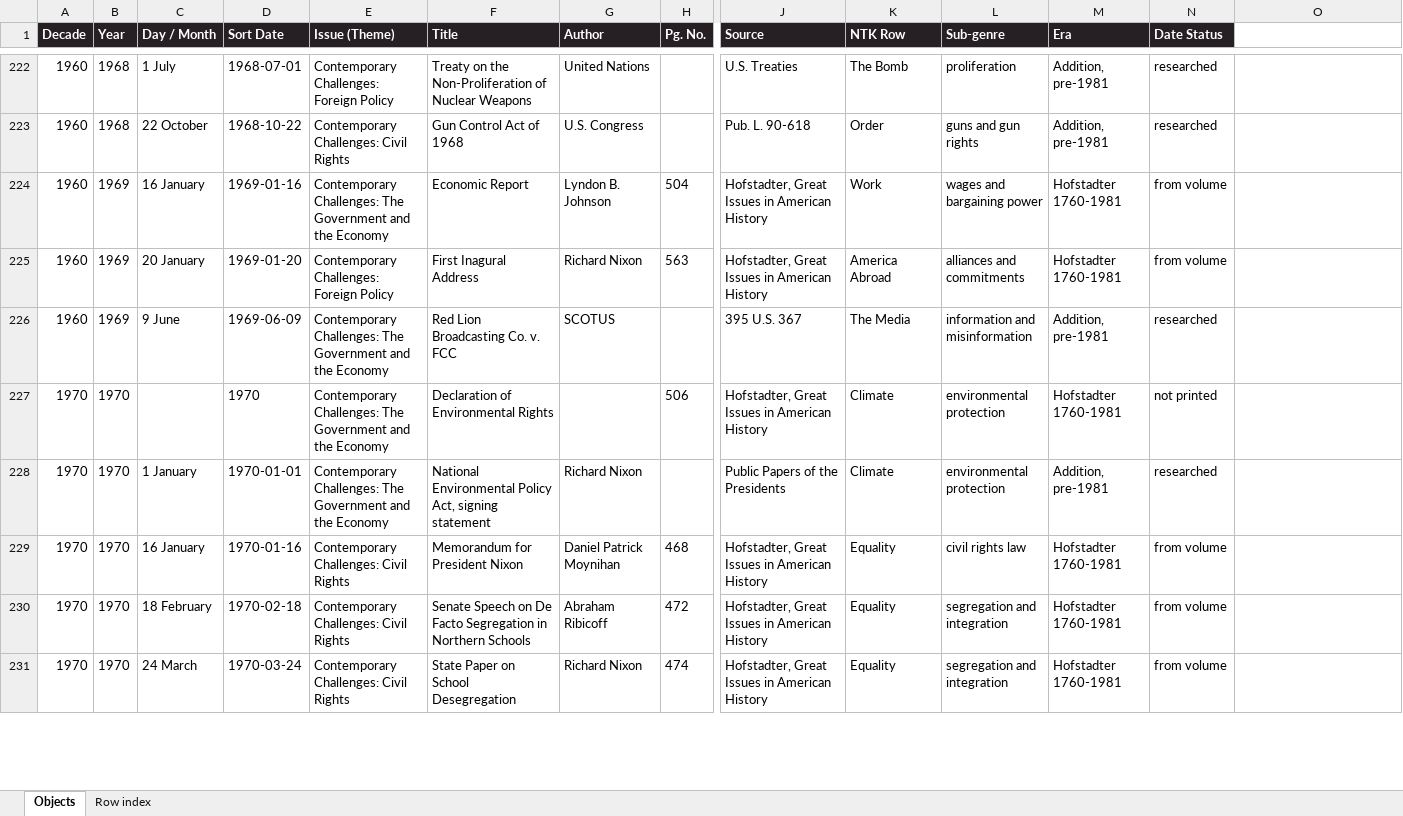
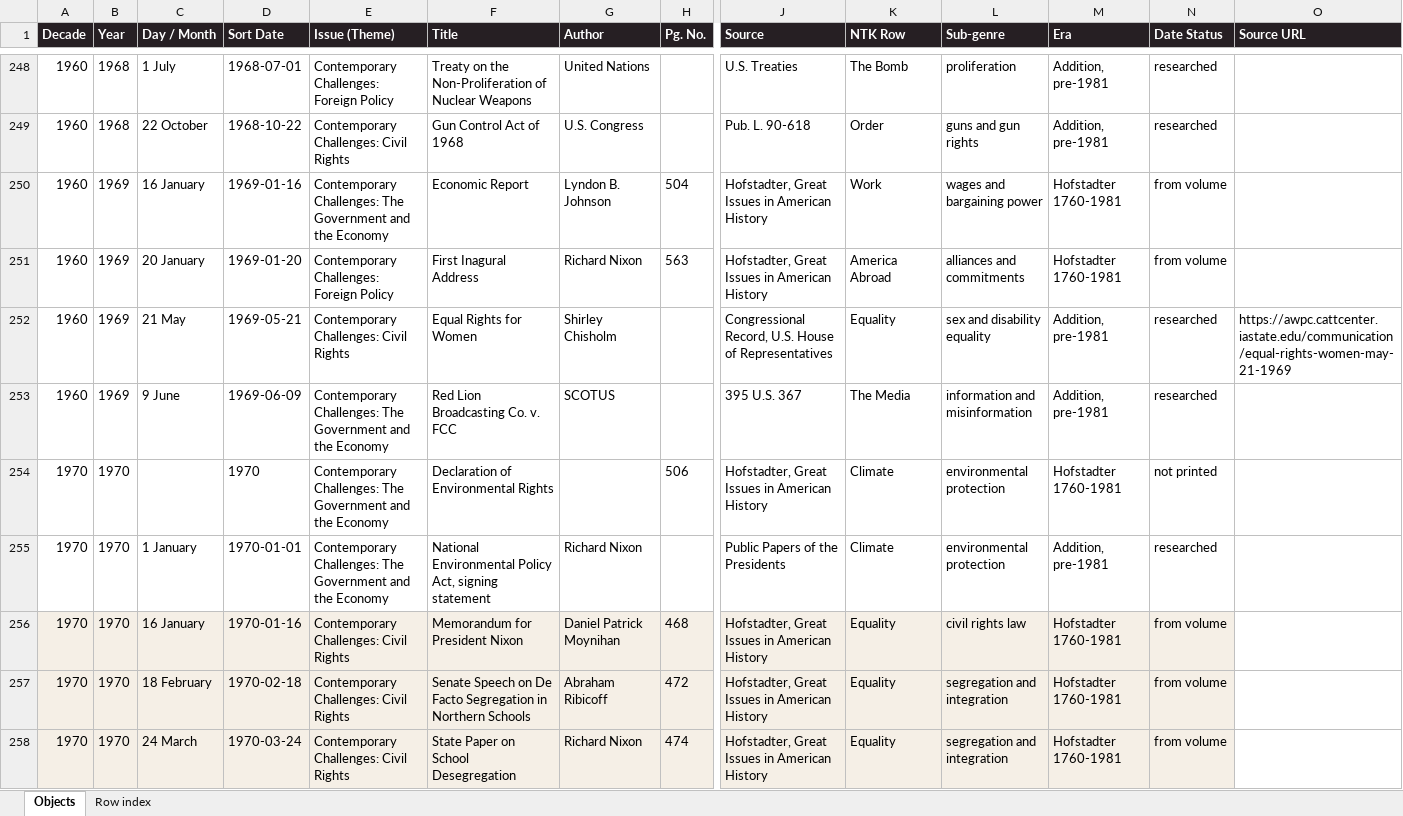
Before and after one commit to maxzimbert/ntknews, an Excel workbook: editorial/NTK_Backstory_Object_Matrix.xlsx, sheet Objects, drawn as a sheet; only a part is shown, gaps mark what is left out; values as stored, in another font and other column widths than the file's, no borders; addresses are those after the commit; rows hold the shown columns only; the diff covers the shown part only; the diff names each change by its address in the sheet, - before the commit and + after, or states it on an @@ line.

```diff
--- a/editorial/NTK_Backstory_Object_Matrix.xlsx (sheet Objects)
+++ b/editorial/NTK_Backstory_Object_Matrix.xlsx (sheet Objects)
-O1: (empty)
+O1: Source URL
-O1 fill: none
+O1 fill: #261F23
+row 252: 1960 | 1969 | 21 May | 1969-05-21 | Contemporary Challenges: Civil Rights | Equal Rights for Women | Shirley Chisholm |  | Congressional Record, U.S. House of Representatives | Equality | sex and disability equality | Addition, pre-1981 | researched | https://awpc.cattcenter.iastate.edu/communication/equal-rights-women-may-21-1969
-A256:N258 fill: none
+A256:N258 fill: #F5EFE6
```
Also changed, not shown: 38 added rows and cell formats elsewhere in this sheet, 1 other file.
